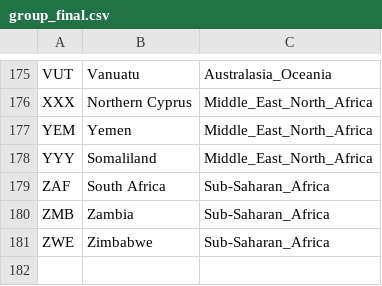
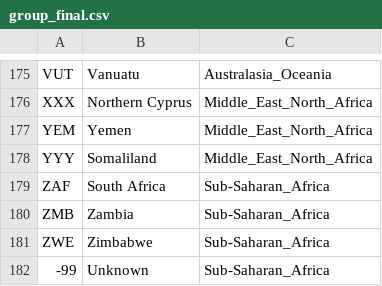
Before and after one commit to tejashs/tejashs.github.io, a CSV file: data/group_final.csv, drawn as a sheet; only a part is shown, gaps mark what is left out.

```diff
--- a/data/group_final.csv
+++ b/data/group_final.csv
@@ -181 +181,2 @@ ZMB,Zambia,Sub-Saharan_Africa
 ZWE,Zimbabwe ,Sub-Saharan_Africa
+-99,Unknown,Sub-Saharan_Africa
```
Also changed, not shown: 3 other files.
